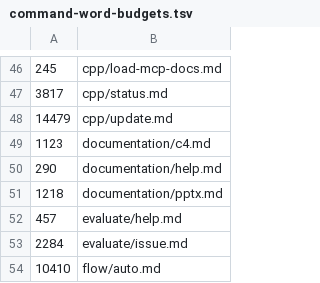
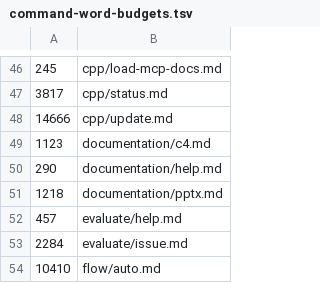
Before and after one commit to cooneycw/claude-power-pack, a TSV file: .claude/command-word-budgets.tsv, drawn as a sheet; only a part is shown, gaps mark what is left out.

```diff
--- a/.claude/command-word-budgets.tsv
+++ b/.claude/command-word-budgets.tsv
@@ -47,3 +47,3 @@
 3817	cpp/status.md
-14479	cpp/update.md
+14666	cpp/update.md
 1123	documentation/c4.md
```
